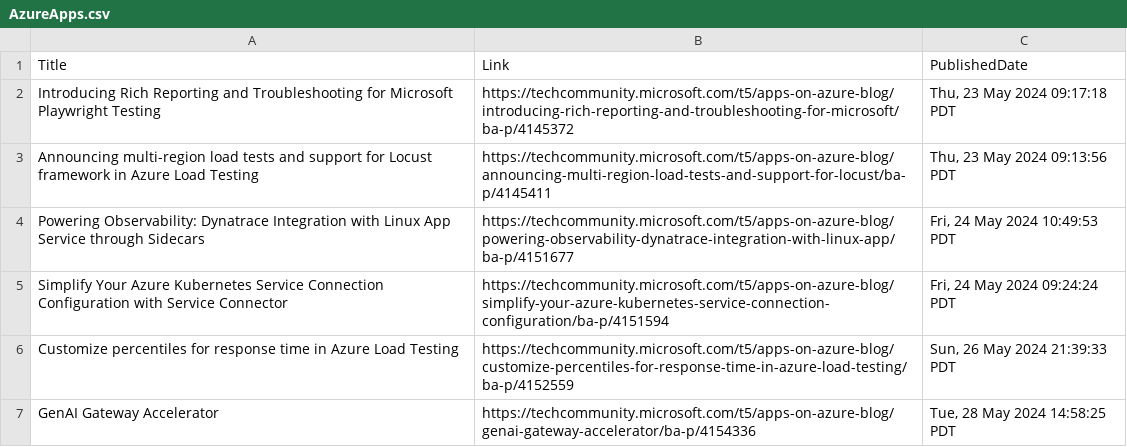
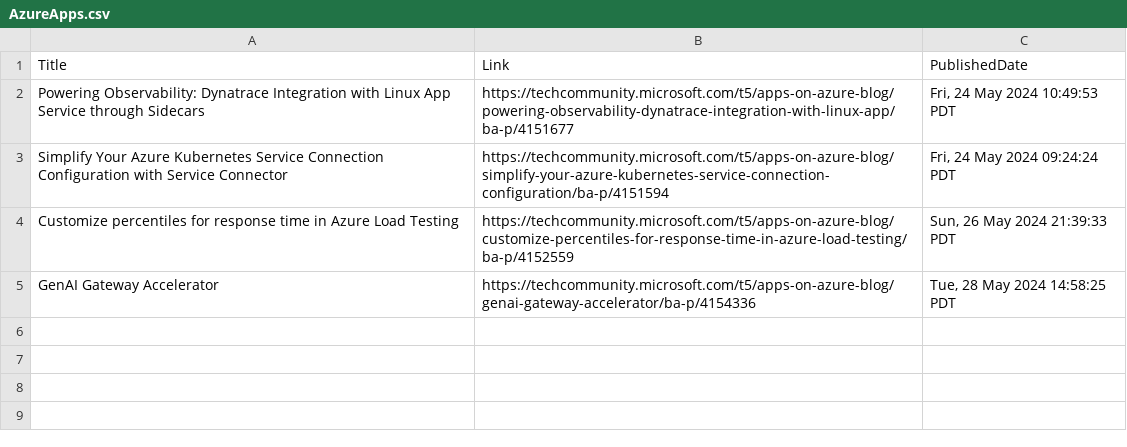
Before and after one commit to wilfriedwoivre/feedly, a CSV file: items/AzureApps.csv, drawn as a sheet; the diff names each change by its address in the sheet, - before the commit and + after, or states it on an @@ line.

Commit message:
Read RSS items

```diff
--- a/items/AzureApps.csv
+++ b/items/AzureApps.csv
-row 2: Introducing Rich Reporting and Troubleshooting for Microsoft Playwright Testing | https://techcommunity.microsoft.com/t5/apps-on-azure-blog/introducing-rich-reporting-and-troubleshooting-for-microsoft/ba-p/4145372 | Thu, 23 May 2024 09:17:18 PDT
-row 3: Announcing multi-region load tests and support for Locust framework in Azure Load Testing | https://techcommunity.microsoft.com/t5/apps-on-azure-blog/announcing-multi-region-load-tests-and-support-for-locust/ba-p/4145411 | Thu, 23 May 2024 09:13:56 PDT
```
